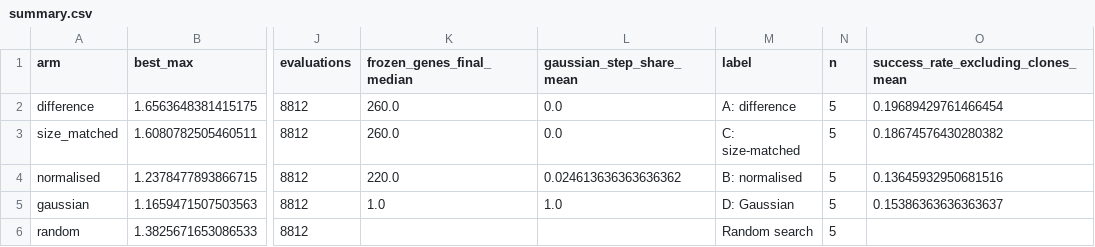
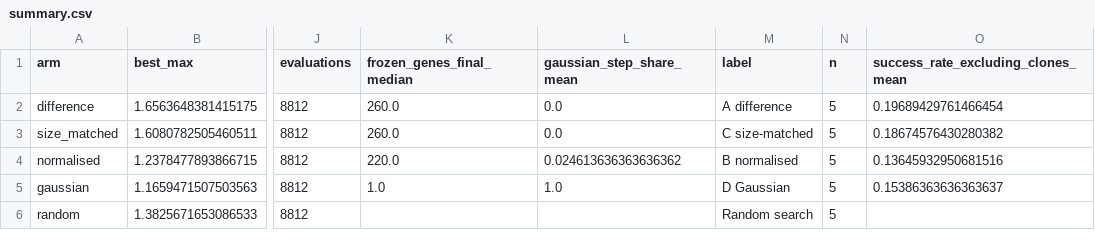
Before and after one commit to yonakapla/EvolutionaryComputing2026, a CSV file: assignments/assignment_2/mutation_ab/analysis_results/supp_sigma_0.05/summary.csv, drawn as a sheet; only a part is shown, gaps mark what is left out; the diff names each change by its address in the sheet, - before the commit and + after, or states it on an @@ line.

```diff
--- a/assignments/assignment_2/mutation_ab/analysis_results/supp_sigma_0.05/summary.csv
+++ b/assignments/assignment_2/mutation_ab/analysis_results/supp_sigma_0.05/summary.csv
-M2 (label): A: difference
+M2 (label): A difference
-M3 (label): C: size-matched
+M3 (label): C size-matched
-M4 (label): B: normalised
+M4 (label): B normalised
-M5 (label): D: Gaussian
+M5 (label): D Gaussian
```
Also changed, not shown: assignments/assignment_2/mutation_ab/analysis_results/final_spider/stats.csv, assignments/assignment_2/mutation_ab/analysis_results/final_spider/summary.csv, 42 other files.
